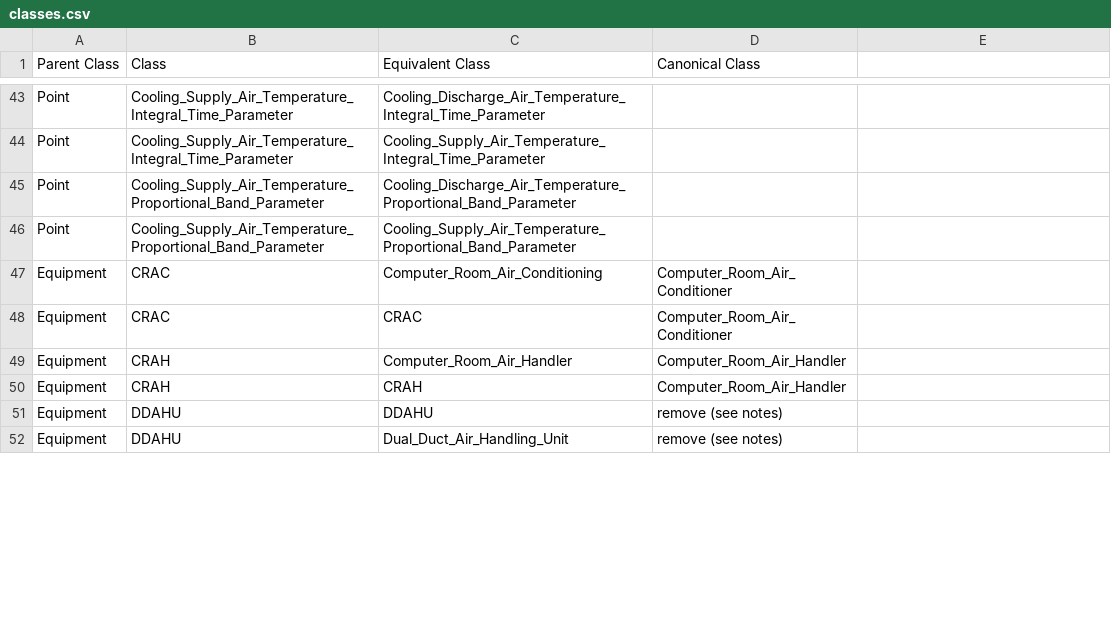
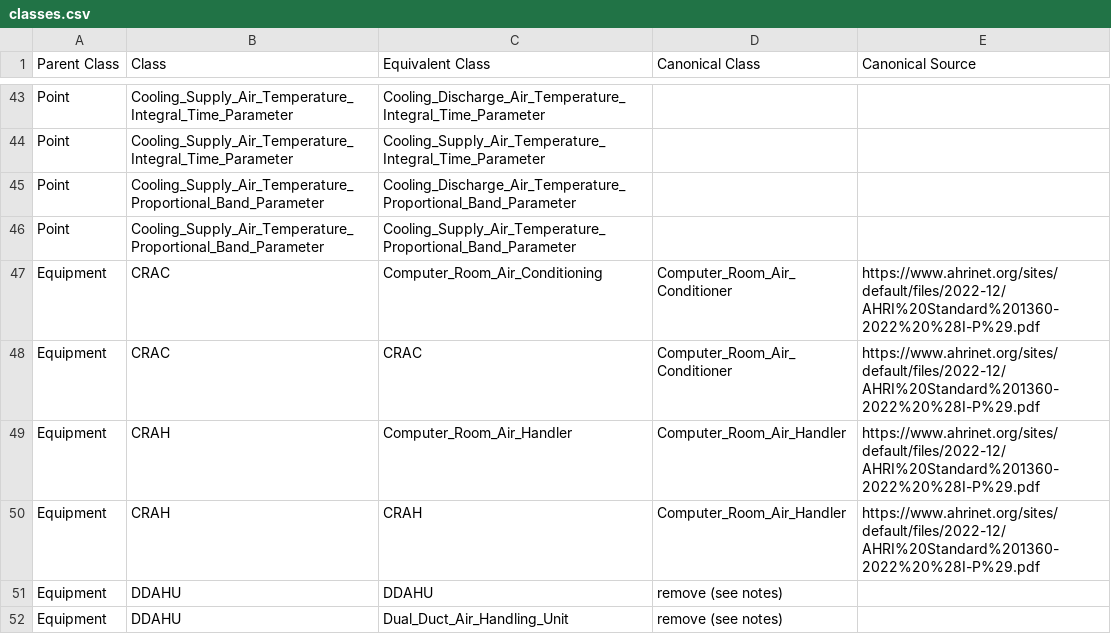
Before and after one commit to MatthewSteen/brick-issues-466, a CSV file: classes.csv, drawn as a sheet; only a part is shown, gaps mark what is left out; the diff covers the shown part only.

Commit message:
add Canonical Source field

```diff
--- a/classes.csv
+++ b/classes.csv
@@ -1 +1 @@
-Parent Class,Class,Equivalent Class,Canonical Class
+Parent Class,Class,Equivalent Class,Canonical Class,Canonical Source
@@ -47,4 +47,4 @@ Point,Cooling_Supply_Air_Temperature_Proportional_Band_Parameter,Cooling_Supply_
-Equipment,CRAC,Computer_Room_Air_Conditioning,Computer_Room_Air_Conditioner
-Equipment,CRAC,CRAC,Computer_Room_Air_Conditioner
-Equipment,CRAH,Computer_Room_Air_Handler,Computer_Room_Air_Handler
-Equipment,CRAH,CRAH,Computer_Room_Air_Handler
+Equipment,CRAC,Computer_Room_Air_Conditioning,Computer_Room_Air_Conditioner,https://www.ahrinet.org/sites/default/files/2022-12/AHRI%20Standard%201360-2022%20%28I-P%29.pdf
+Equipment,CRAC,CRAC,Computer_Room_Air_Conditioner,https://www.ahrinet.org/sites/default/files/2022-12/AHRI%20Standard%201360-2022%20%28I-P%29.pdf
+Equipment,CRAH,Computer_Room_Air_Handler,Computer_Room_Air_Handler,https://www.ahrinet.org/sites/default/files/2022-12/AHRI%20Standard%201360-2022%20%28I-P%29.pdf
+Equipment,CRAH,CRAH,Computer_Room_Air_Handler,https://www.ahrinet.org/sites/default/files/2022-12/AHRI%20Standard%201360-2022%20%28I-P%29.pdf
```
Also changed, not shown: 38 edited cells elsewhere in this file.
